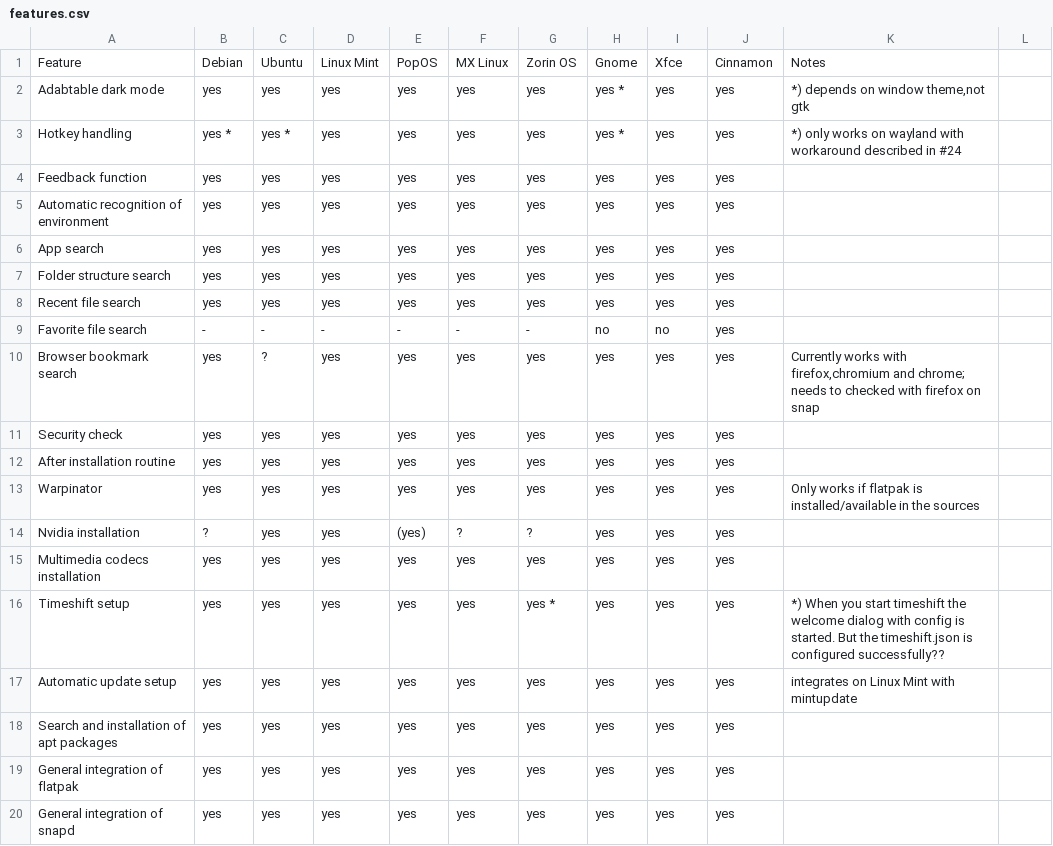
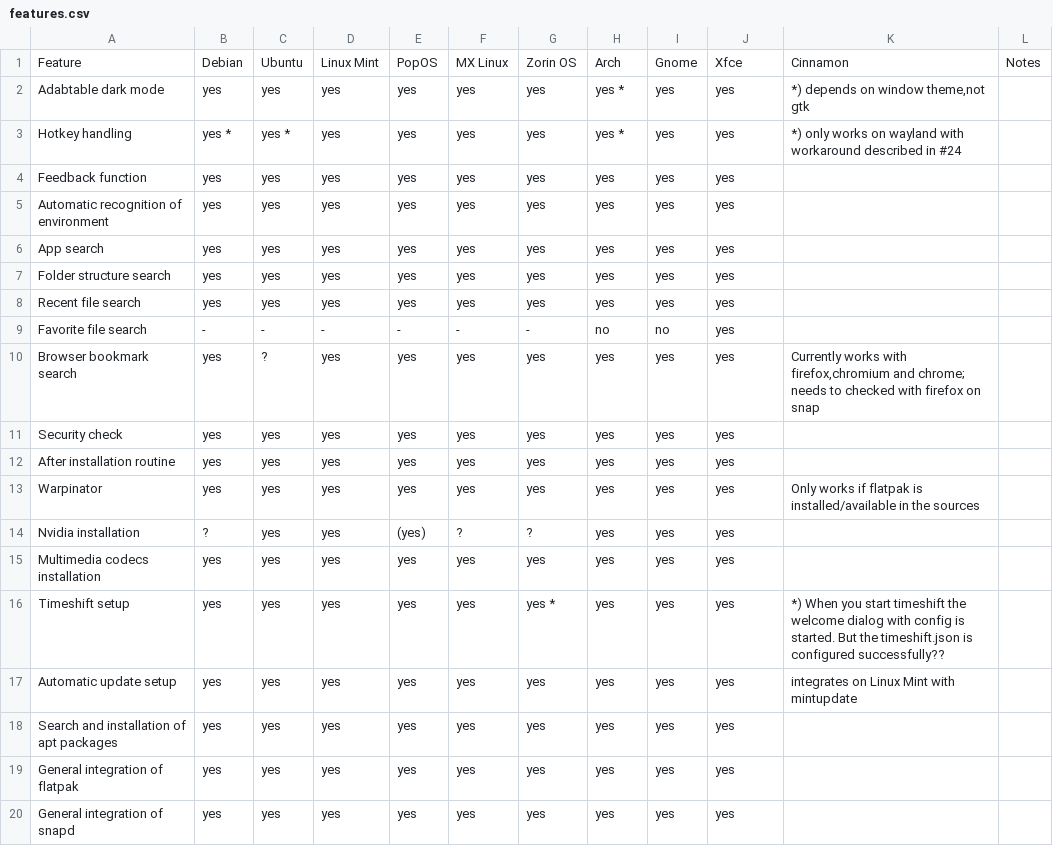
Before and after one commit to Jean28518/linux-assistant, a CSV file: features.csv, drawn as a sheet.

Commit message:
add Arch Linux in the Environment settings

```diff
--- a/features.csv
+++ b/features.csv
@@ -1,2 +1,2 @@
-Feature,Debian,Ubuntu,Linux Mint,PopOS,MX Linux,Zorin OS,Gnome,Xfce,Cinnamon,Notes
+Feature,Debian,Ubuntu,Linux Mint,PopOS,MX Linux,Zorin OS,Arch,Gnome,Xfce,Cinnamon,Notes
 Adabtable dark mode,yes,yes,yes,yes,yes,yes,yes *,yes,yes,"*) depends on window theme,not gtk  "
```
Also changed, not shown: 2 other files.
